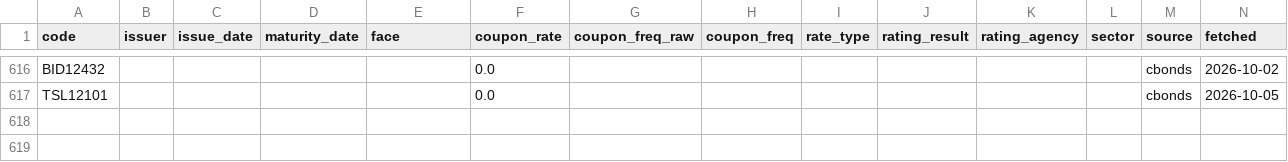
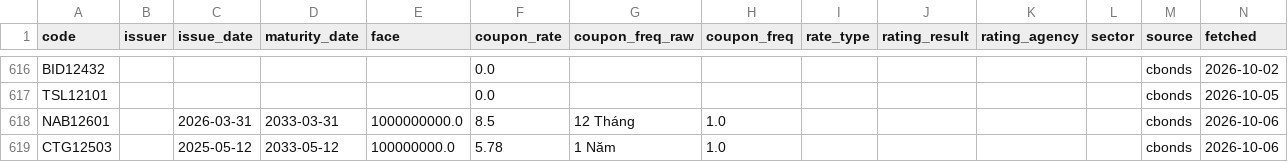
Before and after one commit to thanhnhaxinhdep/bond-dashboard, a CSV file: pipeline/bondinfo.csv, drawn as a sheet; only a part is shown, gaps mark what is left out.

```diff
--- a/pipeline/bondinfo.csv
+++ b/pipeline/bondinfo.csv
@@ -617 +617,3 @@ BID12432,,,,,0.0,,,,,,,cbonds,2026-10-02
 TSL12101,,,,,0.0,,,,,,,cbonds,2026-10-05
+NAB12601,,2026-03-31,2033-03-31,1000000000.0,8.5,12 Tháng,1.0,,,,,cbonds,2026-10-06
+CTG12503,,2025-05-12,2033-05-12,100000000.0,5.78,1 Năm,1.0,,,,,cbonds,2026-10-06
```
Also changed, not shown: pipeline/credit_rating/output/sniratings_xhtn_history.csv, pipeline/credit_rating/output/tmr_xhtn_history.csv, 36 other files.
